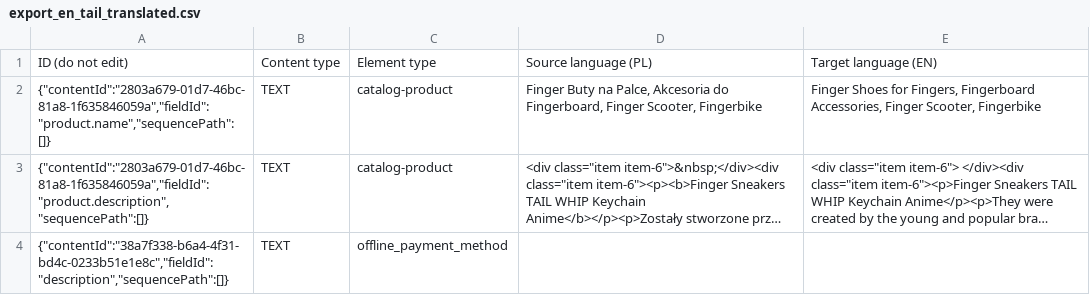
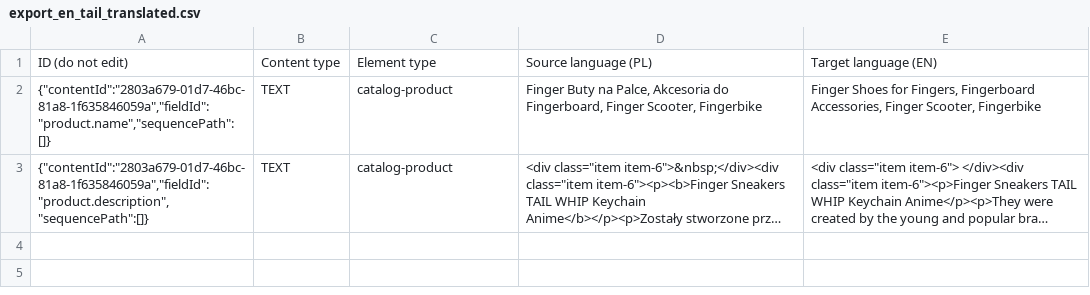
Before and after one commit to forsolver/wix-translator, a CSV file: output/export_en_tail_translated.csv, drawn as a sheet; long unchanged cells end in …; the diff names each change by its address in the sheet, - before the commit and + after, or states it on an @@ line.

```diff
--- a/output/export_en_tail_translated.csv
+++ b/output/export_en_tail_translated.csv
-row 4: {"contentId":"38a7f338-b6a4-4f31-bd4c-0233b51e1e8c","fieldId":"description","sequencePath":[]} | TEXT | offline_payment_method
```
Also changed, not shown: 2 other files.
